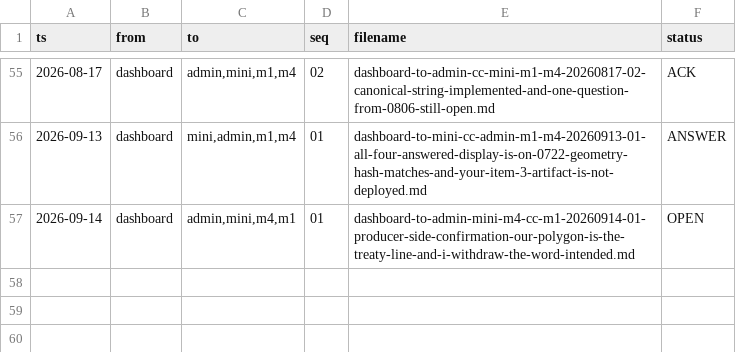
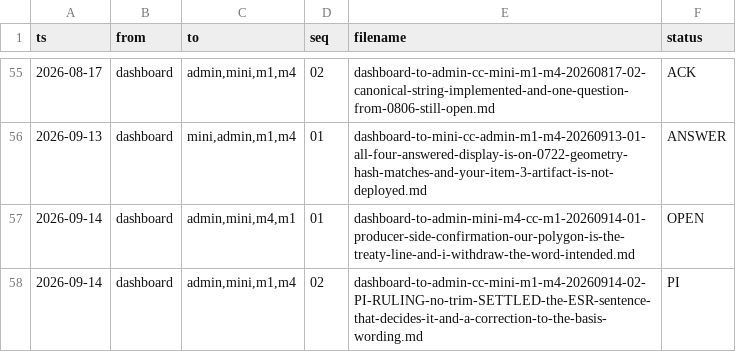
Before and after one commit to rajpython/climate_iastate, a TSV file: docs/handoffs/OUTBOX.tsv, drawn as a sheet; only a part is shown, gaps mark what is left out.

```diff
--- a/docs/handoffs/OUTBOX.tsv
+++ b/docs/handoffs/OUTBOX.tsv
@@ -57 +57,2 @@ ts	from	to	seq	filename	status
 2026-09-14	dashboard	admin,mini,m4,m1	01	dashboard-to-admin-mini-m4-cc-m1-20260914-01-producer-side-confirmation-our-polygon-is-the-treaty-line-and-i-withdraw-the-word-intended.md	OPEN
+2026-09-14	dashboard	admin,mini,m1,m4	02	dashboard-to-admin-cc-mini-m1-m4-20260914-02-PI-RULING-no-trim-SETTLED-the-ESR-sentence-that-decides-it-and-a-correction-to-the-basis-wording.md	PI
```
Also changed, not shown: 1 other file.
